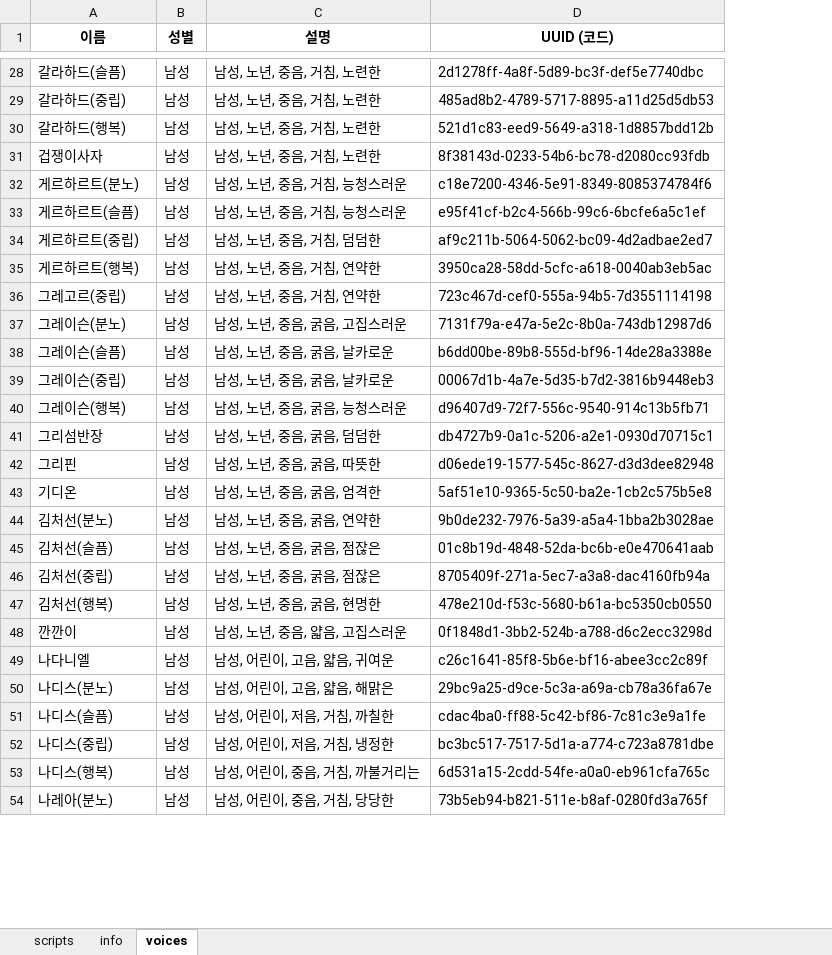
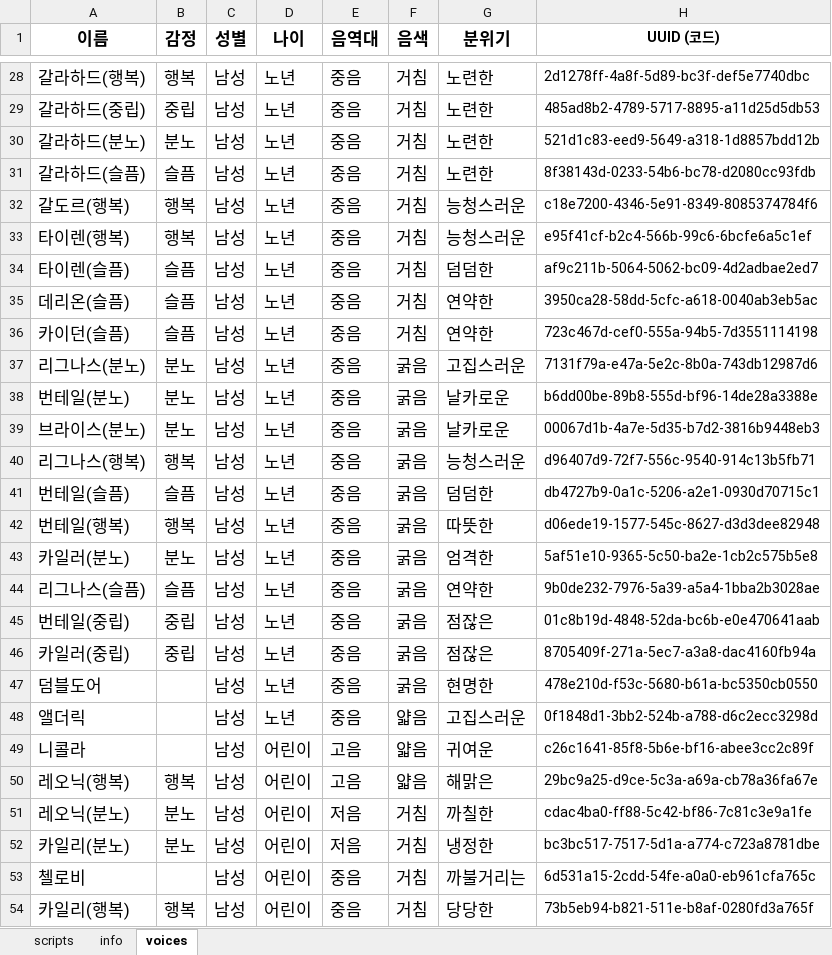
Before and after one commit to Lucky-Rabbit-s-Foot/Last-Requiem-Varco-Voice, an Excel workbook: luckyrabbitsfoot_scripts.xlsx, sheet voices, drawn as a sheet; only a part is shown, gaps mark what is left out; values as stored, in another font and other column widths than the file's, no borders; removed rows and columns are numbered as before the commit, all else as after; the diff covers the shown part only; the diff names each change by its address in the sheet, - before the commit and + after, or states it on an @@ line.

```diff
--- a/luckyrabbitsfoot_scripts.xlsx (sheet voices)
+++ b/luckyrabbitsfoot_scripts.xlsx (sheet voices)
+column B (감정), rows 28-54: 행복 | 중립 | 분노 | 슬픔 | 행복 | 행복 | 슬픔 | 슬픔 | 슬픔 | 분노 | 분노 | 분노 | 행복 | 슬픔 | 행복 | 분노 | 슬픔 | 중립 | 중립 |  |  |  | 행복 | 분노 | 분노 |  | 행복
-column C (설명), rows 28-54: 남성, 노년, 중음, 거침, 노련한 | 남성, 노년, 중음, 거침, 노련한 | 남성, 노년, 중음, 거침, 노련한 | 남성, 노년, 중음, 거침, 노련한 | 남성, 노년, 중음, 거침, 능청스러운 | 남성, 노년, 중음, 거침, 능청스러운 | 남성, 노년, 중음, 거침, 덤덤한 | 남성, 노년, 중음, 거침, 연약한 | 남성, 노년, 중음, 거침, 연약한 | 남성, 노년, 중음, 굵음, 고집스러운 | 남성, 노년, 중음, 굵음, 날카로운 | 남성, 노년, 중음, 굵음, 날카로운 | 남성, 노년, 중음, 굵음, 능청스러운 | 남성, 노년, 중음, 굵음, 덤덤한 | 남성, 노년, 중음, 굵음, 따뜻한 | 남성, 노년, 중음, 굵음, 엄격한 | 남성, 노년, 중음, 굵음, 연약한 | 남성, 노년, 중음, 굵음, 점잖은 | 남성, 노년, 중음, 굵음, 점잖은 | 남성, 노년, 중음, 굵음, 현명한 | 남성, 노년, 중음, 얇음, 고집스러운 | 남성, 어린이, 고음, 얇음, 귀여운 | 남성, 어린이, 고음, 얇음, 해맑은 | 남성, 어린이, 저음, 거침, 까칠한 | 남성, 어린이, 저음, 거침, 냉정한 | 남성, 어린이, 중음, 거침, 까불거리는 | 남성, 어린이, 중음, 거침, 당당한
+column D (나이), rows 28-54: 노년 | 노년 | 노년 | 노년 | 노년 | 노년 | 노년 | 노년 | 노년 | 노년 | 노년 | 노년 | 노년 | 노년 | 노년 | 노년 | 노년 | 노년 | 노년 | 노년 | 노년 | 어린이 | 어린이 | 어린이 | 어린이 | 어린이 | 어린이
+column E (음역대), rows 28-54: 중음 | 중음 | 중음 | 중음 | 중음 | 중음 | 중음 | 중음 | 중음 | 중음 | 중음 | 중음 | 중음 | 중음 | 중음 | 중음 | 중음 | 중음 | 중음 | 중음 | 중음 | 고음 | 고음 | 저음 | 저음 | 중음 | 중음
+column F (음색), rows 28-54: 거침 | 거침 | 거침 | 거침 | 거침 | 거침 | 거침 | 거침 | 거침 | 굵음 | 굵음 | 굵음 | 굵음 | 굵음 | 굵음 | 굵음 | 굵음 | 굵음 | 굵음 | 굵음 | 얇음 | 얇음 | 얇음 | 거침 | 거침 | 거침 | 거침
+column G (분위기), rows 28-54: 노련한 | 노련한 | 노련한 | 노련한 | 능청스러운 | 능청스러운 | 덤덤한 | 연약한 | 연약한 | 고집스러운 | 날카로운 | 날카로운 | 능청스러운 | 덤덤한 | 따뜻한 | 엄격한 | 연약한 | 점잖은 | 점잖은 | 현명한 | 고집스러운 | 귀여운 | 해맑은 | 까칠한 | 냉정한 | 까불거리는 | 당당한
@@ A1:A54 text size: larger @@
@@ C1:C54 text size: larger @@
-A28 (이름): 갈라하드(슬픔)
+A28 (이름): 갈라하드(행복)
-A30 (이름): 갈라하드(행복)
+A30 (이름): 갈라하드(분노)
-A31 (이름): 겁쟁이사자
+A31 (이름): 갈라하드(슬픔)
-A32 (이름): 게르하르트(분노)
+A32 (이름): 갈도르(행복)
-A33 (이름): 게르하르트(슬픔)
+A33 (이름): 타이렌(행복)
-A34 (이름): 게르하르트(중립)
+A34 (이름): 타이렌(슬픔)
-A35 (이름): 게르하르트(행복)
+A35 (이름): 데리온(슬픔)
-A36 (이름): 그레고르(중립)
+A36 (이름): 카이던(슬픔)
-A37 (이름): 그레이슨(분노)
+A37 (이름): 리그나스(분노)
-A38 (이름): 그레이슨(슬픔)
+A38 (이름): 번테일(분노)
-A39 (이름): 그레이슨(중립)
+A39 (이름): 브라이스(분노)
-A40 (이름): 그레이슨(행복)
+A40 (이름): 리그나스(행복)
-A41 (이름): 그리섬반장
+A41 (이름): 번테일(슬픔)
-A42 (이름): 그리핀
+A42 (이름): 번테일(행복)
-A43 (이름): 기디온
+A43 (이름): 카일러(분노)
-A44 (이름): 김처선(분노)
+A44 (이름): 리그나스(슬픔)
-A45 (이름): 김처선(슬픔)
+A45 (이름): 번테일(중립)
-A46 (이름): 김처선(중립)
+A46 (이름): 카일러(중립)
-A47 (이름): 김처선(행복)
+A47 (이름): 덤블도어
-A48 (이름): 깐깐이
+A48 (이름): 앨더릭
-A49 (이름): 나다니엘
+A49 (이름): 니콜라
-A50 (이름): 나디스(분노)
+A50 (이름): 레오닉(행복)
-A51 (이름): 나디스(슬픔)
+A51 (이름): 레오닉(분노)
-A52 (이름): 나디스(중립)
+A52 (이름): 카일리(분노)
-A53 (이름): 나디스(행복)
+A53 (이름): 첼로비
-A54 (이름): 나레아(분노)
+A54 (이름): 카일리(행복)
```
Also changed, not shown: 1264 edited cells and cell formats elsewhere in this sheet, varco_voices_list.xlsx, 7 other files.
